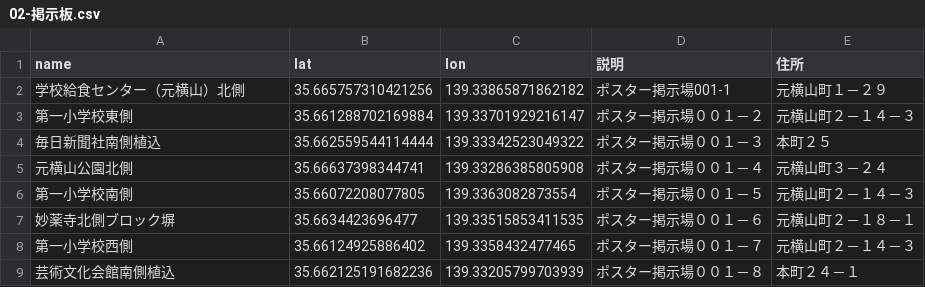
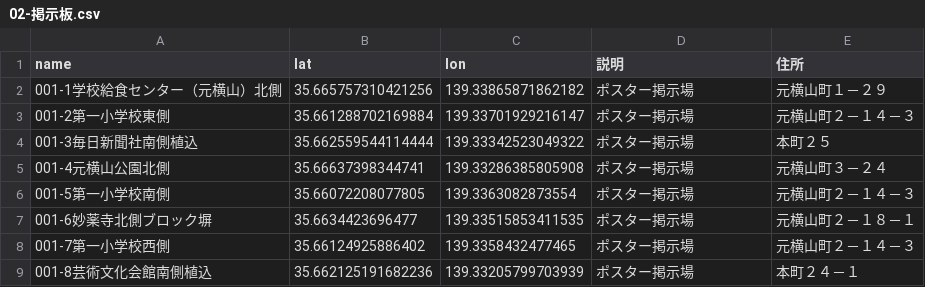
Before and after one commit to hachioji-city/Test-4, a CSV file: csv/02-掲示板.csv, drawn as a sheet.

Commit message:
Update 02-掲示板.csv

```diff
--- a/csv/02-掲示板.csv
+++ b/csv/02-掲示板.csv
@@ -1,9 +1,9 @@
 name,lat,lon,説明,住所
-学校給食センター（元横山）北側,35.665757310421256, 139.33865871862182,ポスター掲示場001-1,元横山町１－２９
-第一小学校東側,35.661288702169884, 139.33701929216147,ポスター掲示場００１－２,元横山町２－１４－３
-毎日新聞社南側植込,35.662559544114444, 139.33342523049322,ポスター掲示場００１－３,本町２５
-元横山公園北側,35.66637398344741, 139.33286385805908,ポスター掲示場００１－４,元横山町３－２４
-第一小学校南側,35.66072208077805, 139.3363082873554,ポスター掲示場００１－５,元横山町２－１４－３
-妙薬寺北側ブロック塀,35.6634423696477, 139.33515853411535,ポスター掲示場００１－６,元横山町２－１８－１
-第一小学校西側,35.66124925886402, 139.3358432477465,ポスター掲示場００１－７,元横山町２－１４－３
-芸術文化会館南側植込,35.662125191682236, 139.33205799703939,ポスター掲示場００１－８,本町２４－１
+001-1学校給食センター（元横山）北側,35.665757310421256, 139.33865871862182,ポスター掲示場,元横山町１－２９
+001-2第一小学校東側,35.661288702169884, 139.33701929216147,ポスター掲示場,元横山町２－１４－３
+001-3毎日新聞社南側植込,35.662559544114444, 139.33342523049322,ポスター掲示場,本町２５
+001-4元横山公園北側,35.66637398344741, 139.33286385805908,ポスター掲示場,元横山町３－２４
+001-5第一小学校南側,35.66072208077805, 139.3363082873554,ポスター掲示場,元横山町２－１４－３
+001-6妙薬寺北側ブロック塀,35.6634423696477, 139.33515853411535,ポスター掲示場,元横山町２－１８－１
+001-7第一小学校西側,35.66124925886402, 139.3358432477465,ポスター掲示場,元横山町２－１４－３
+001-8芸術文化会館南側植込,35.662125191682236, 139.33205799703939,ポスター掲示場,本町２４－１
```
